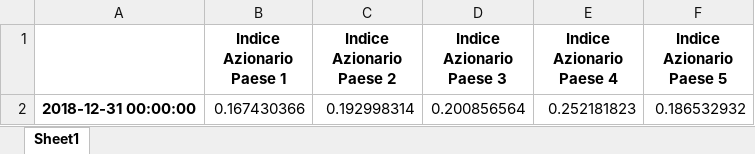
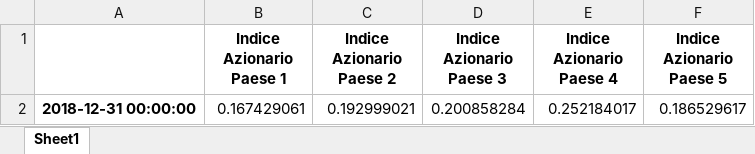
Before and after one commit to Mediacom99/quant-research, an Excel workbook: portfolio-matrices/bohbohboh.xlsx, sheet Sheet1, drawn as a sheet; values as stored, in another font and other column widths than the file's, no borders; removed rows and columns are numbered as before the commit, all else as after; the diff names each change by its address in the sheet, - before the commit and + after, or states it on an @@ line.

```diff
--- a/portfolio-matrices/bohbohboh.xlsx (sheet Sheet1)
+++ b/portfolio-matrices/bohbohboh.xlsx (sheet Sheet1)
-row 2: 2018-12-31 00:00:00 | 0.167430366 | 0.192998314 | 0.200856564 | 0.252181823 | 0.186532932
+row 2: 2018-12-31 00:00:00 | 0.167429061 | 0.192999021 | 0.200858284 | 0.252184017 | 0.186529617
```
Also changed, not shown: 7 other files.
